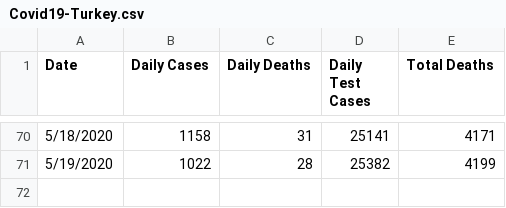
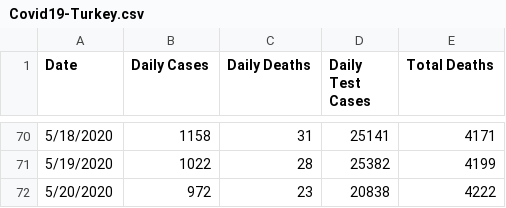
Before and after one commit to aydosenes/corona-turkey, a CSV file: CoronaTurkey/bin/Debug/netcoreapp3.1/Covid19-Turkey.csv, drawn as a sheet; only a part is shown, gaps mark what is left out.

```diff
--- a/CoronaTurkey/bin/Debug/netcoreapp3.1/Covid19-Turkey.csv
+++ b/CoronaTurkey/bin/Debug/netcoreapp3.1/Covid19-Turkey.csv
@@ -71 +71,2 @@ Date,Daily Cases,Daily Deaths,Daily Test Cases,Total Deaths
 5/19/2020,1022,28,25382,4199
+5/20/2020,972,23,20838,4222
```
Also changed, not shown: 5 other files.
